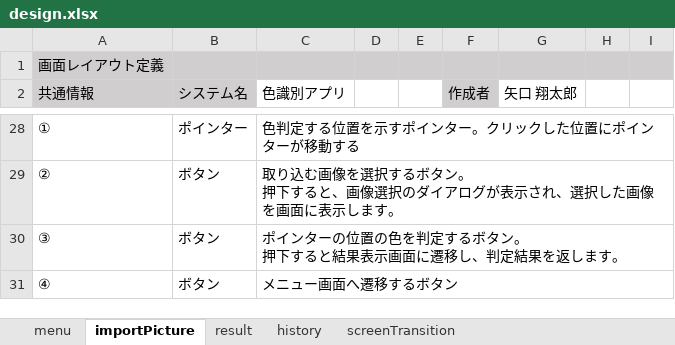
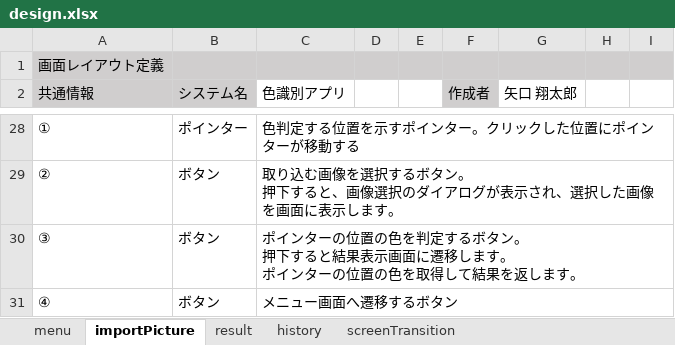
Before and after one commit to taro-1/ShareMentor, an Excel workbook: design.xlsx, sheet importPicture, drawn as a sheet; only a part is shown, gaps mark what is left out; values as stored, in another font and other column widths than the file's, no borders; charts and pictures not drawn; ↵ is a line break in a cell; the diff names each change by its address in the sheet, - before the commit and + after, or states it on an @@ line.

Commit message:
Add files via upload

```diff
--- a/design.xlsx (sheet importPicture)
+++ b/design.xlsx (sheet importPicture)
-C30 (色識別アプリ): …に遷移し、判定結果を返…
+C30 (色識別アプリ): …に遷移します。 ↵ ポインターの位置の色を取得して結果を返…
```
Also changed, not shown: sheet menu.
